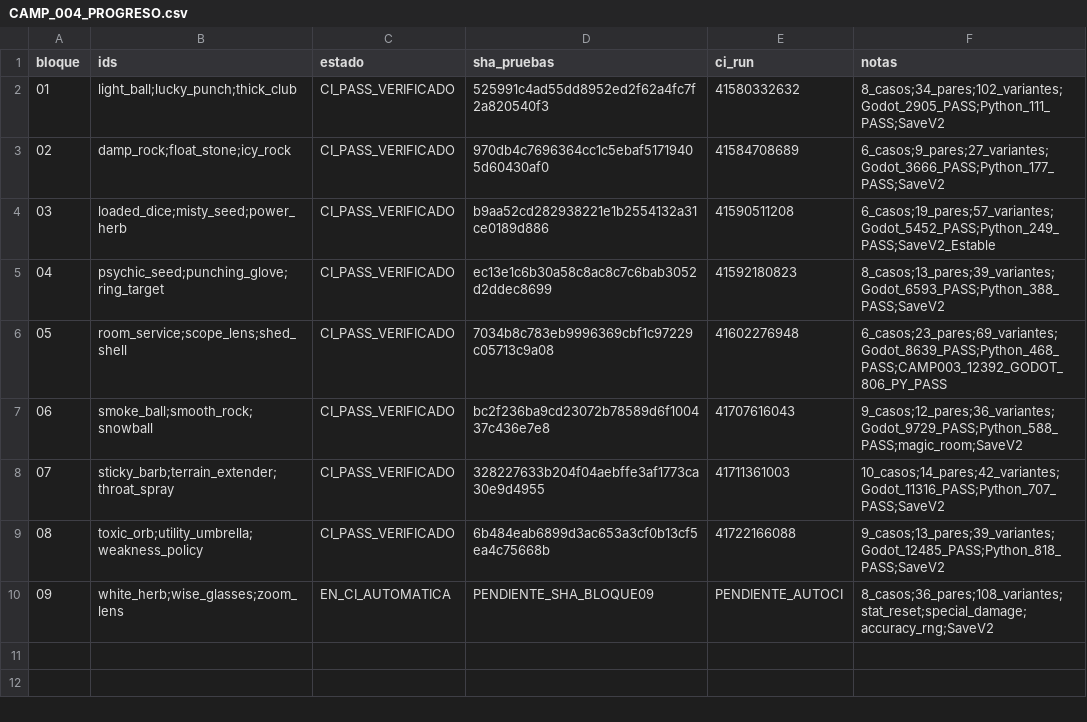
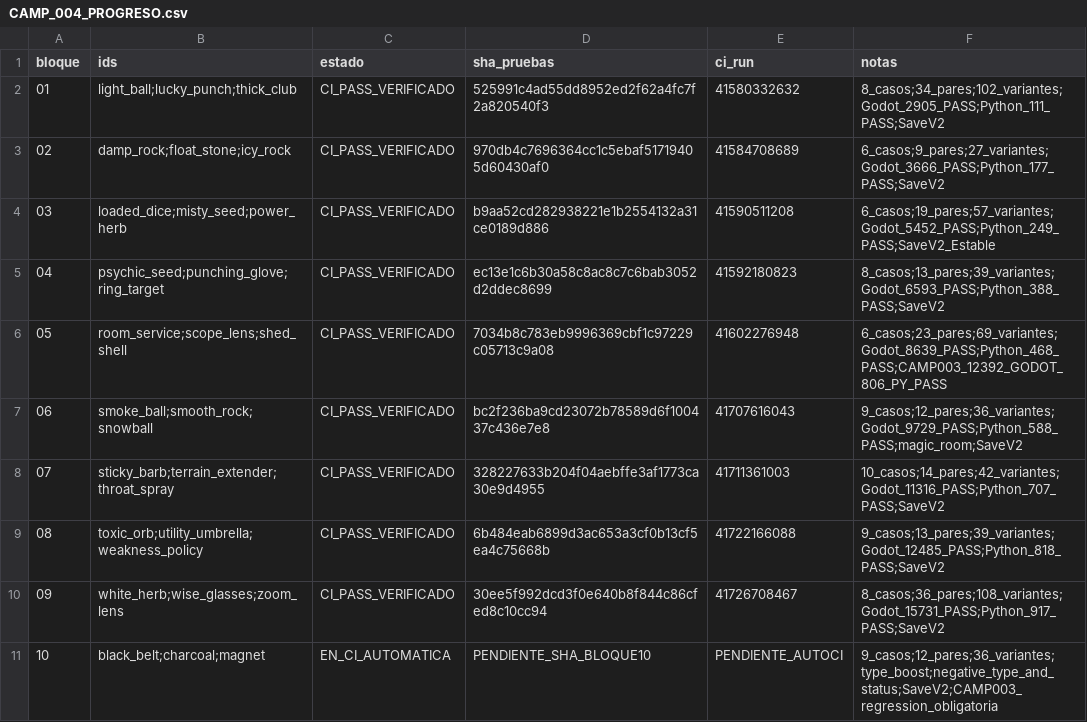
Before and after one commit to danielmariabardillo1412-creator/pokemon-calvo-, a CSV file: docs/coordination/items_parallel_v1/reports/W01/CAMP_004_PROGRESO.csv, drawn as a sheet.

Commit message:
test(W01): CAMP004 block10 type boosters, SaveV2 and final CAMP003 regression

```diff
--- a/docs/coordination/items_parallel_v1/reports/W01/CAMP_004_PROGRESO.csv
+++ b/docs/coordination/items_parallel_v1/reports/W01/CAMP_004_PROGRESO.csv
@@ -9,2 +9,3 @@ bloque,ids,estado,sha_pruebas,ci_run,notas
 08,"toxic_orb;utility_umbrella;weakness_policy",CI_PASS_VERIFICADO,6b484eab6899d3ac653a3cf0b13cf5ea4c75668b,41722166088,9_casos;13_pares;39_variantes;Godot_12485_PASS;Python_818_PASS;SaveV2
-09,"white_herb;wise_glasses;zoom_lens",EN_CI_AUTOMATICA,PENDIENTE_SHA_BLOQUE09,PENDIENTE_AUTOCI,8_casos;36_pares;108_variantes;stat_reset;special_damage;accuracy_rng;SaveV2
+09,"white_herb;wise_glasses;zoom_lens",CI_PASS_VERIFICADO,30ee5f992dcd3f0e640b8f844c86cfed8c10cc94,41726708467,8_casos;36_pares;108_variantes;Godot_15731_PASS;Python_917_PASS;SaveV2
+10,"black_belt;charcoal;magnet",EN_CI_AUTOMATICA,PENDIENTE_SHA_BLOQUE10,PENDIENTE_AUTOCI,9_casos;12_pares;36_variantes;type_boost;negative_type_and_status;SaveV2;CAMP003_regression_obligatoria
```
Also changed, not shown: 5 other files.
